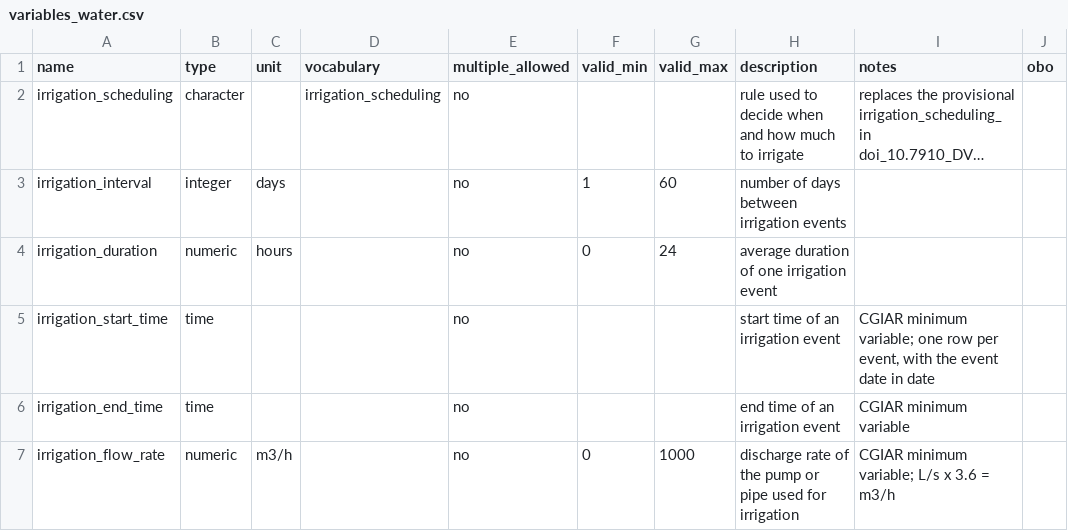
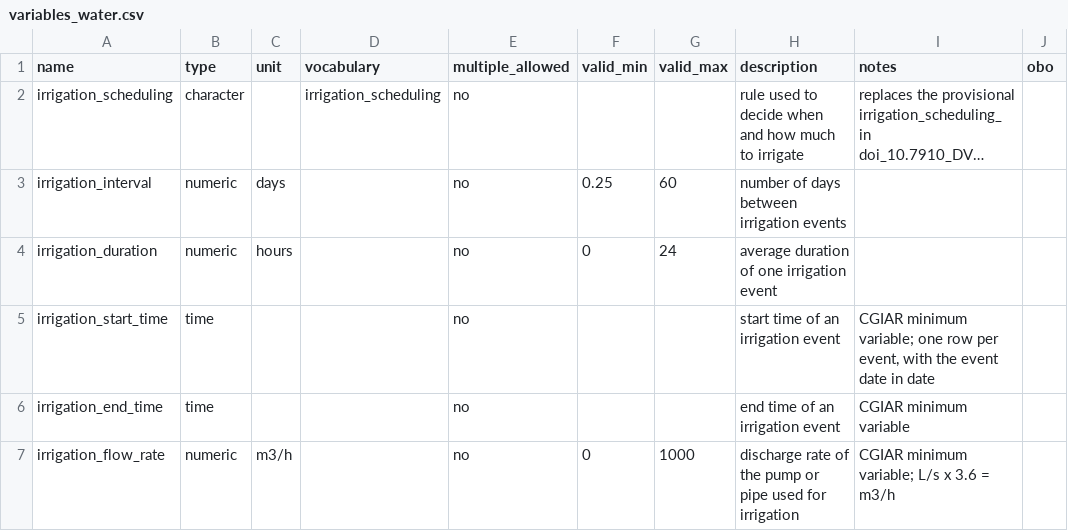
Before and after one commit to controvoc/terminag, a CSV file: variables/variables_water.csv, drawn as a sheet; only a part is shown; long unchanged cells end in …; the diff names each change by its address in the sheet, - before the commit and + after, or states it on an @@ line.

```diff
--- a/variables/variables_water.csv
+++ b/variables/variables_water.csv
-B3 (type): integer
+B3 (type): numeric
-F3 (valid_min): 1
+F3 (valid_min): 0.25
```
Also changed, not shown: values/values_irrigation_lifting.csv, values/values_irrigation_source.csv, 1 other file.
